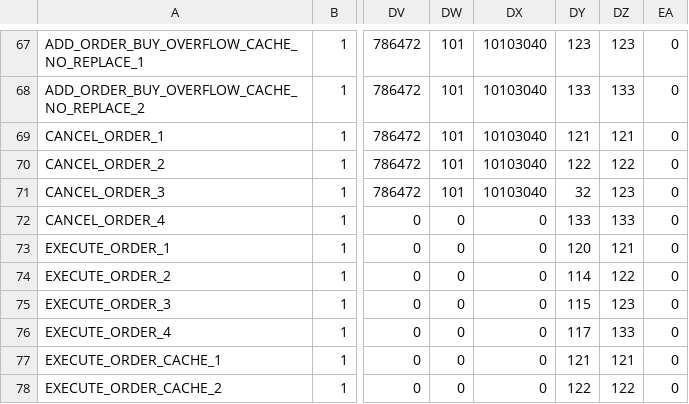
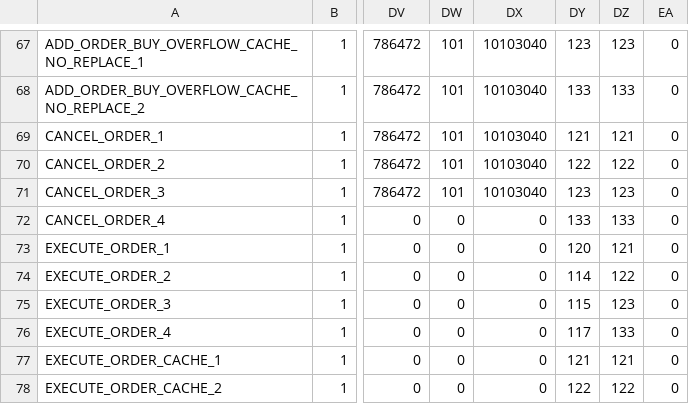
Before and after one commit to r0n1tr/HFT, a CSV file: tb/order_book_test_cases_new.csv, drawn as a sheet; only a part is shown, gaps mark what is left out; the diff names each change by its address in the sheet, - before the commit and + after, or states it on an @@ line.

```diff
--- a/tb/order_book_test_cases_new.csv
+++ b/tb/order_book_test_cases_new.csv
-DY71: 32
+DY71: 123
```
Also changed, not shown: 1 other file.
